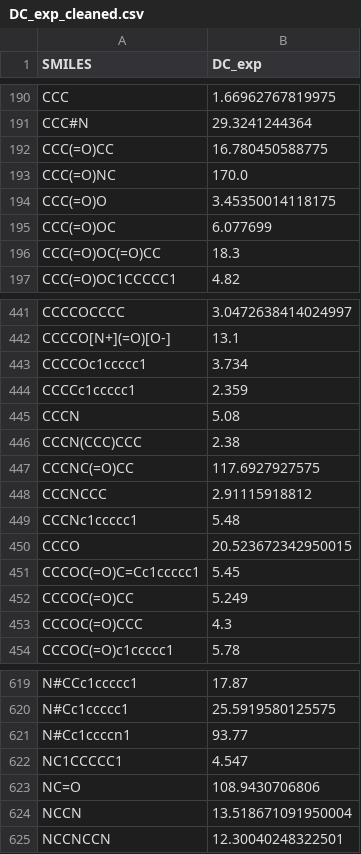
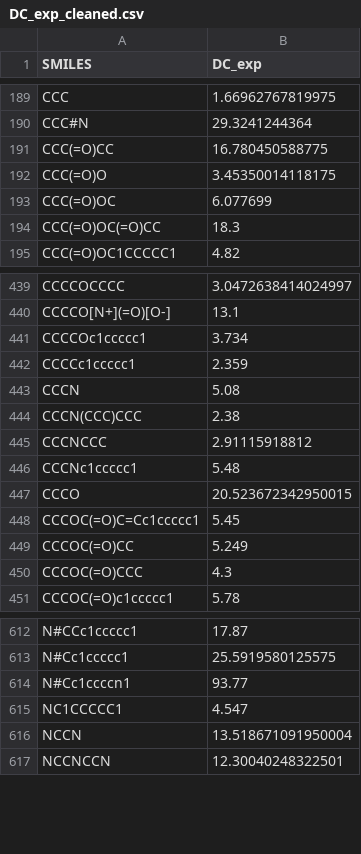
Before and after one commit to fionn-carman/WSGA_for_Cooling, a CSV file: training/data/CHNO/constraints/DC_exp_cleaned.csv, drawn as a sheet; only a part is shown, gaps mark what is left out; the diff covers the shown part only; the diff names each change by its address in the sheet, - before the commit and + after, or states it on an @@ line.

```diff
--- a/training/data/CHNO/constraints/DC_exp_cleaned.csv
+++ b/training/data/CHNO/constraints/DC_exp_cleaned.csv
-row 193: CCC(=O)NC | 170.0
-row 447: CCCNC(=O)CC | 117.6927927575
-row 623: NC=O | 108.9430706806
```
Also changed, not shown: 11 removed rows elsewhere in this file.
